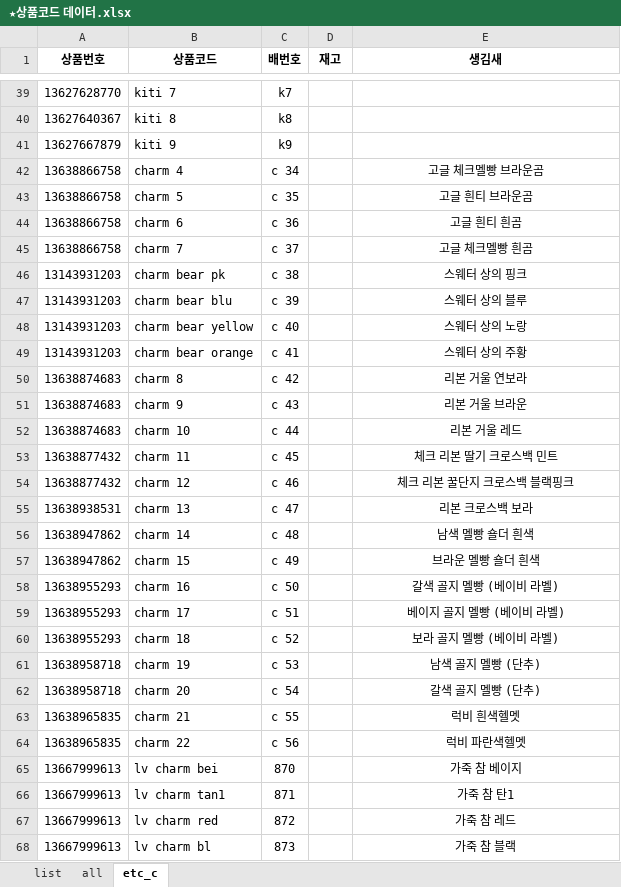
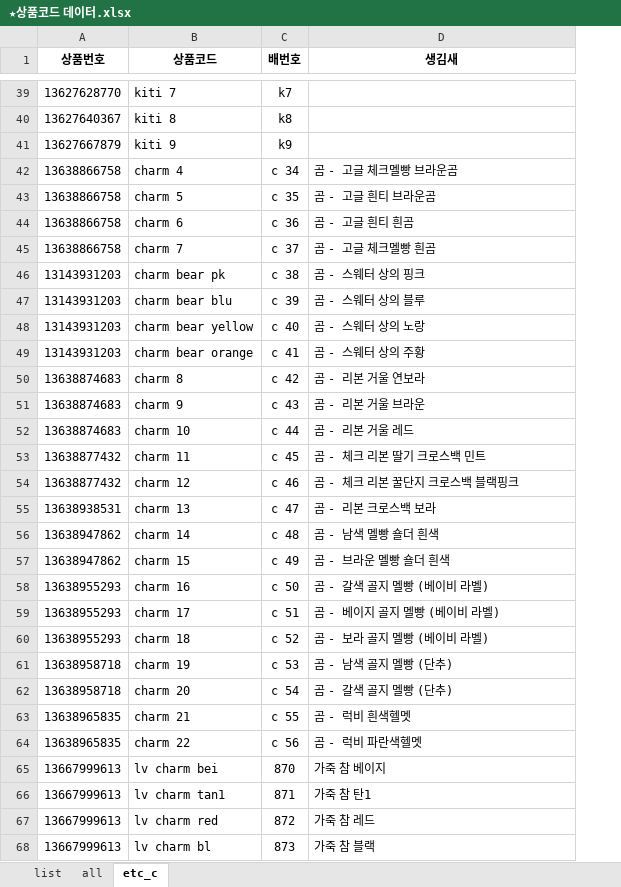
Before and after one commit to nu9ri/rpt-product-search, an Excel workbook: ★상품코드 데이터.xlsx, sheet etc_c, drawn as a sheet; only a part is shown, gaps mark what is left out; values as stored, in another font and other column widths than the file's, no borders; removed rows and columns are numbered as before the commit, all else as after; the diff covers the shown part only; the diff names each change by its address in the sheet, - before the commit and + after, or states it on an @@ line.

```diff
--- a/★상품코드 데이터.xlsx (sheet etc_c)
+++ b/★상품코드 데이터.xlsx (sheet etc_c)
-column D (재고), empty
-D42 (생김새): 고글 체크멜빵 브라운곰
+D42 (생김새): 곰 - 고글 체크멜빵 브라운곰
-D42:D68 alignment: center
+D42:D68 alignment: left
-D43 (생김새): 고글 흰티 브라운곰
+D43 (생김새): 곰 - 고글 흰티 브라운곰
-D44 (생김새): 고글 흰티 흰곰
+D44 (생김새): 곰 - 고글 흰티 흰곰
-D45 (생김새): 고글 체크멜빵 흰곰
+D45 (생김새): 곰 - 고글 체크멜빵 흰곰
-D46 (생김새): 스웨터 상의 핑크
+D46 (생김새): 곰 - 스웨터 상의 핑크
-D47 (생김새): 스웨터 상의 블루
+D47 (생김새): 곰 - 스웨터 상의 블루
-D48 (생김새): 스웨터 상의 노랑
+D48 (생김새): 곰 - 스웨터 상의 노랑
-D49 (생김새): 스웨터 상의 주황
+D49 (생김새): 곰 - 스웨터 상의 주황
-D50 (생김새): 리본 거울 연보라
+D50 (생김새): 곰 - 리본 거울 연보라
-D51 (생김새): 리본 거울 브라운
+D51 (생김새): 곰 - 리본 거울 브라운
-D52 (생김새): 리본 거울 레드
+D52 (생김새): 곰 - 리본 거울 레드
-D53 (생김새): 체크 리본 딸기 크로스백 민트
+D53 (생김새): 곰 - 체크 리본 딸기 크로스백 민트
-D54 (생김새): 체크 리본 꿀단지 크로스백 블랙핑크
+D54 (생김새): 곰 - 체크 리본 꿀단지 크로스백 블랙핑크
-D55 (생김새): 리본 크로스백 보라
+D55 (생김새): 곰 - 리본 크로스백 보라
-D56 (생김새): 남색 멜빵 숄더 흰색
+D56 (생김새): 곰 - 남색 멜빵 숄더 흰색
-D57 (생김새): 브라운 멜빵 숄더 흰색
+D57 (생김새): 곰 - 브라운 멜빵 숄더 흰색
-D58 (생김새): 갈색 골지 멜빵 (베이비 라벨)
+D58 (생김새): 곰 - 갈색 골지 멜빵 (베이비 라벨)
-D59 (생김새): 베이지 골지 멜빵 (베이비 라벨)
+D59 (생김새): 곰 - 베이지 골지 멜빵 (베이비 라벨)
-D60 (생김새): 보라 골지 멜빵 (베이비 라벨)
+D60 (생김새): 곰 - 보라 골지 멜빵 (베이비 라벨)
-D61 (생김새): 남색 골지 멜빵 (단추)
+D61 (생김새): 곰 - 남색 골지 멜빵 (단추)
-D62 (생김새): 갈색 골지 멜빵 (단추)
+D62 (생김새): 곰 - 갈색 골지 멜빵 (단추)
-D63 (생김새): 럭비 흰색헬멧
+D63 (생김새): 곰 - 럭비 흰색헬멧
-D64 (생김새): 럭비 파란색헬멧
+D64 (생김새): 곰 - 럭비 파란색헬멧
```
Also changed, not shown: 2 added rows, 1 removed row, 24 edited cells and cell formats elsewhere in this sheet, sheet list, sheet all, formulas that keep their value, 1 other file.
